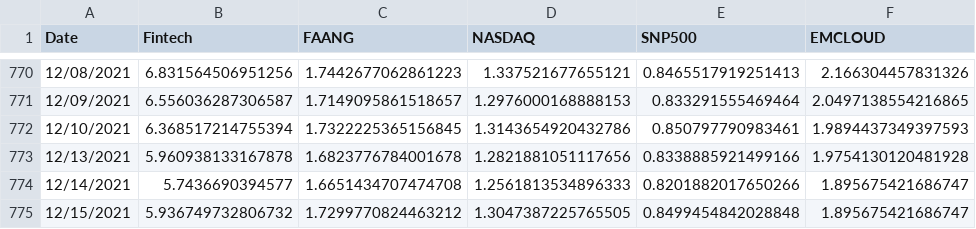
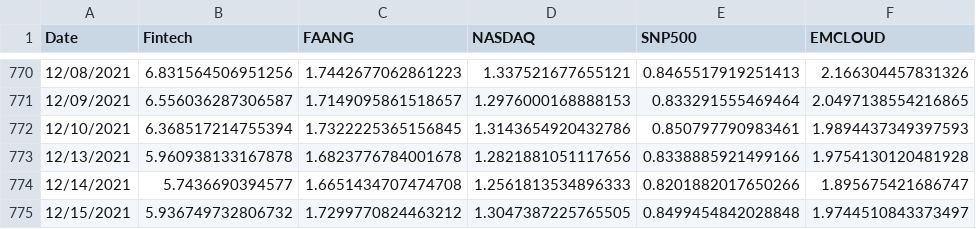
Before and after one commit to AmieRamie/findex-testing-env, a CSV file: Indexes3Y.csv, drawn as a sheet; only a part is shown, gaps mark what is left out.

Commit message:
committing files

```diff
--- a/Indexes3Y.csv
+++ b/Indexes3Y.csv
@@ -774,2 +774,2 @@ Date,Fintech,FAANG,NASDAQ,SNP500,EMCLOUD
 12/14/2021,5.7436690394577,1.6651434707474708,1.2561813534896333,0.8201882017650266,1.895675421686747
-12/15/2021,5.936749732806732,1.7299770824463212,1.3047387225765505,0.8499454842028848,1.895675421686747
+12/15/2021,5.936749732806732,1.7299770824463212,1.3047387225765505,0.8499454842028848,1.9744510843373497
```
